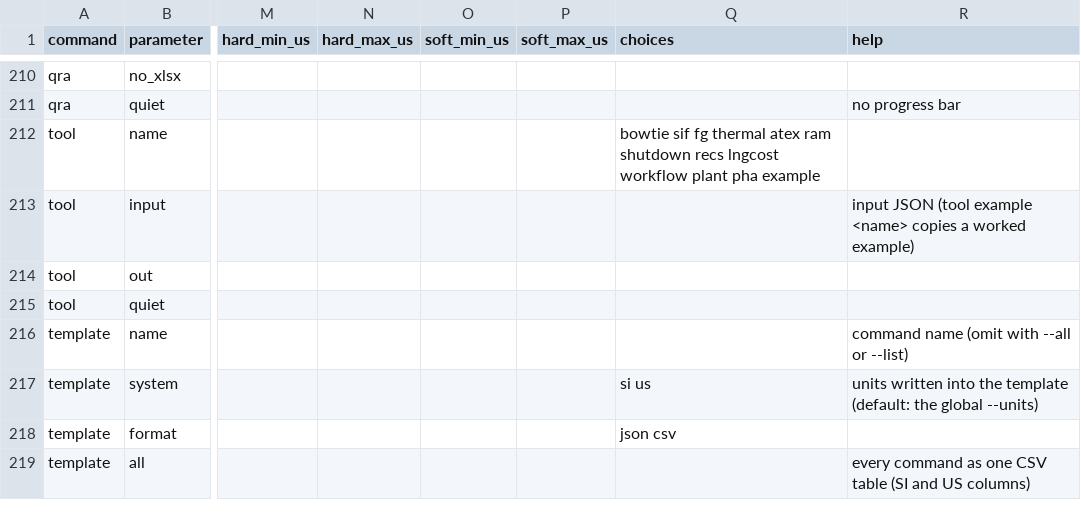
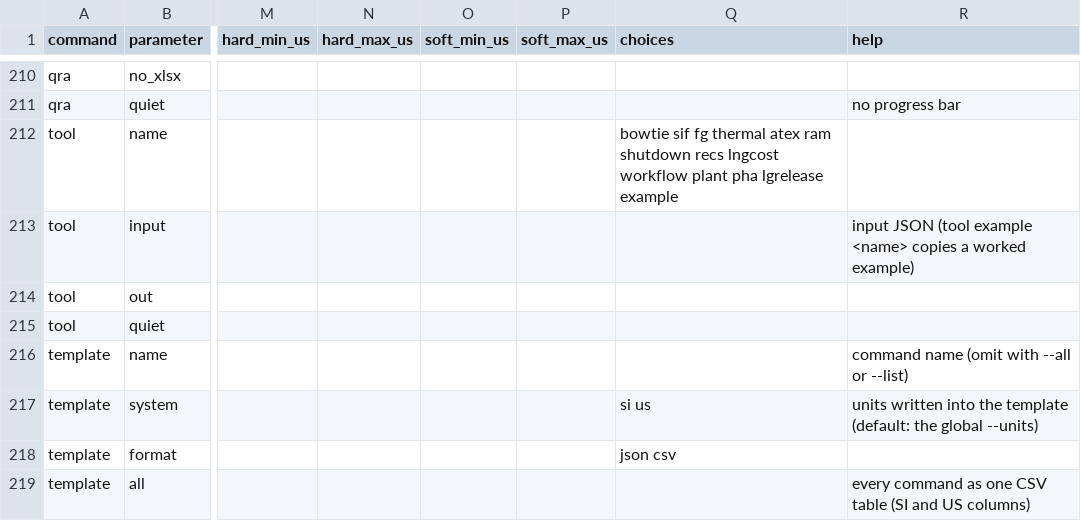
Before and after one commit to herrrickshaw/process-safety-design-toolkit, a CSV file: templates/inputs_all.csv, drawn as a sheet; only a part is shown, gaps mark what is left out; the diff names each change by its address in the sheet, - before the commit and + after, or states it on an @@ line.

```diff
--- a/templates/inputs_all.csv
+++ b/templates/inputs_all.csv
-Q212 (choices): …plant pha example
+Q212 (choices): …plant pha lgrelease example
```
Also changed, not shown: 20 other files.
